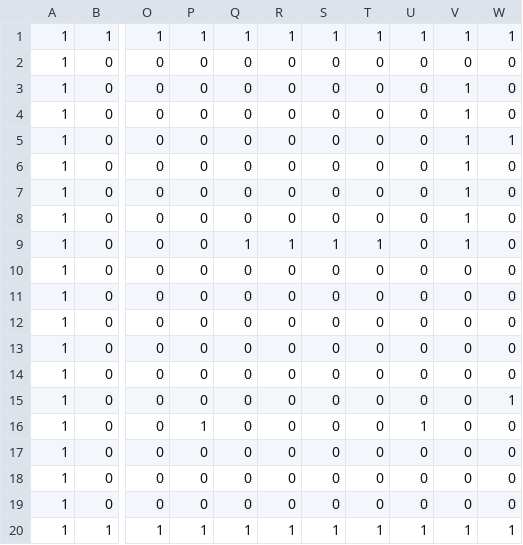
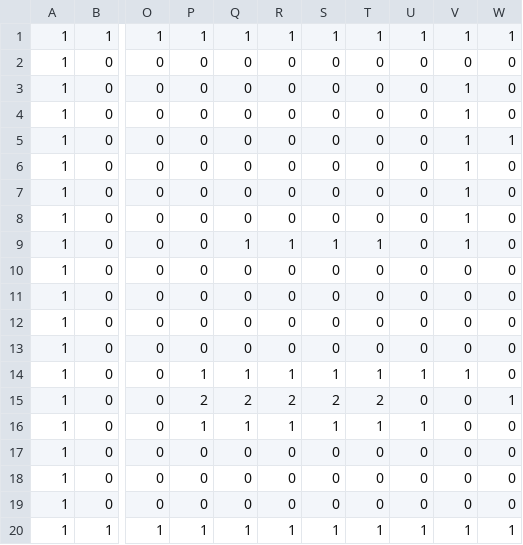
Before and after one commit to SakuraTaiki/DirectXGame-AL4, a CSV file: Resources/blocks.csv, drawn as a sheet; only a part is shown, gaps mark what is left out; the diff names each change by its address in the sheet, - before the commit and + after, or states it on an @@ line.

```diff
--- a/Resources/blocks.csv
+++ b/Resources/blocks.csv
-P14: 0
+P14: 1
-Q14: 0
+Q14: 1
-R14: 0
+R14: 1
-S14: 0
+S14: 1
-T14: 0
+T14: 1
-U14: 0
+U14: 1
-V14: 0
+V14: 1
-P15: 0
+P15: 2
-Q15: 0
+Q15: 2
-R15: 0
+R15: 2
-S15: 0
+S15: 2
-T15: 0
+T15: 2
-Q16: 0
+Q16: 1
-R16: 0
+R16: 1
-S16: 0
+S16: 1
-T16: 0
+T16: 1
```
Also changed, not shown: 4 other files.
